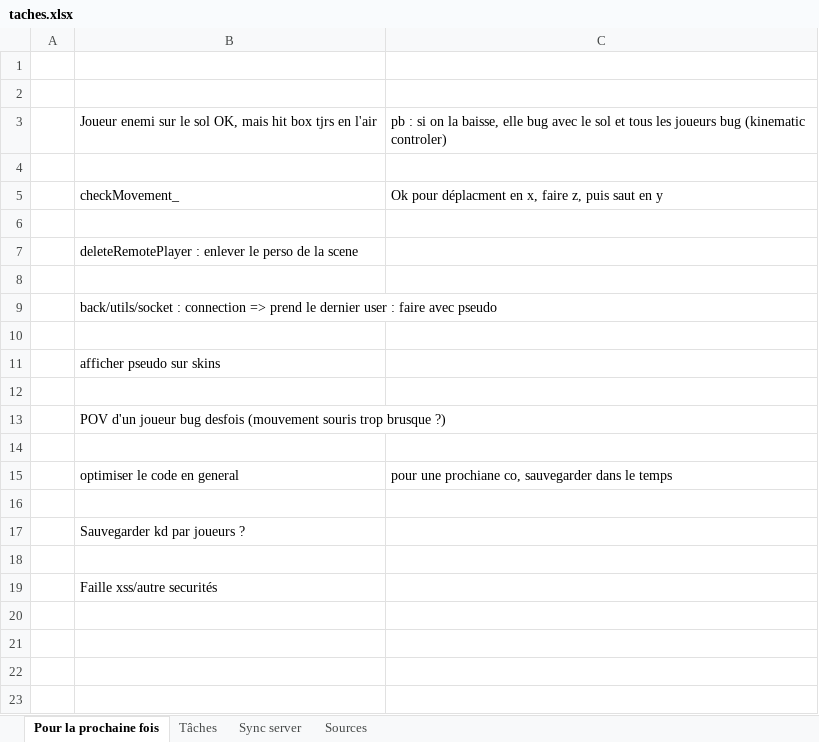
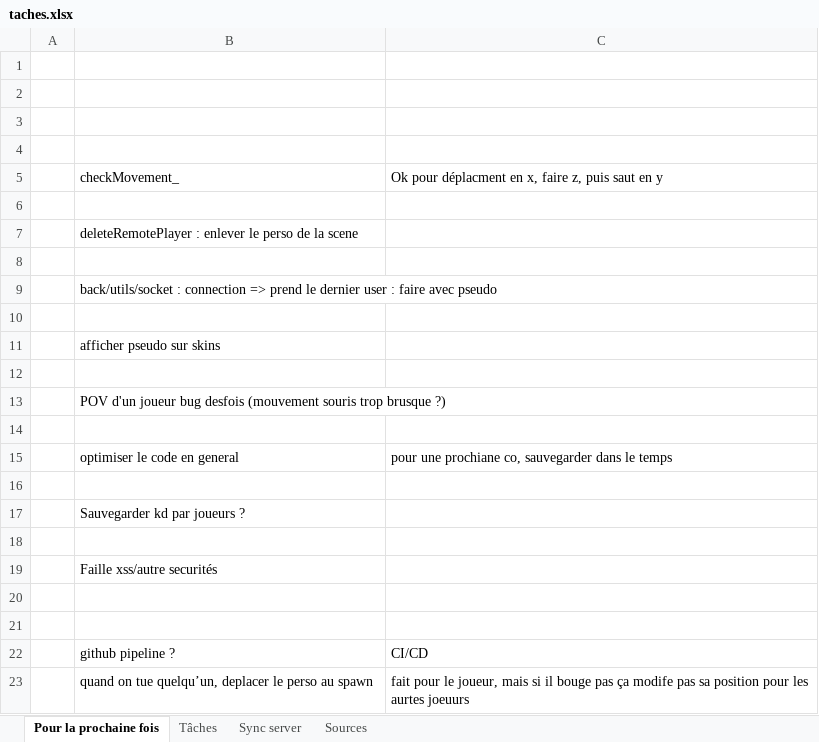
Before and after one commit to charl56/WebFps, an Excel workbook: taches.xlsx, sheet Pour la prochaine fois, drawn as a sheet; values as stored, in another font and other column widths than the file's, no borders; the diff names each change by its address in the sheet, - before the commit and + after, or states it on an @@ line.

```diff
--- a/taches.xlsx (sheet Pour la prochaine fois)
+++ b/taches.xlsx (sheet Pour la prochaine fois)
-row 3:  | Joueur enemi sur le sol OK, mais hit box tjrs en l'air | pb : si on la baisse, elle bug avec le sol et tous les joueurs bug (kinematic controler)
+row 3: (empty)
+row 20: (empty)
+row 21: (empty)
+row 22:  | github pipeline ? | CI/CD
+row 23:  | quand on tue quelqu’un, deplacer le perso au spawn | fait pour le joueur, mais si il bouge pas ça modife pas sa position pour les aurtes joeuurs
```
Also changed, not shown: 4 other files.
